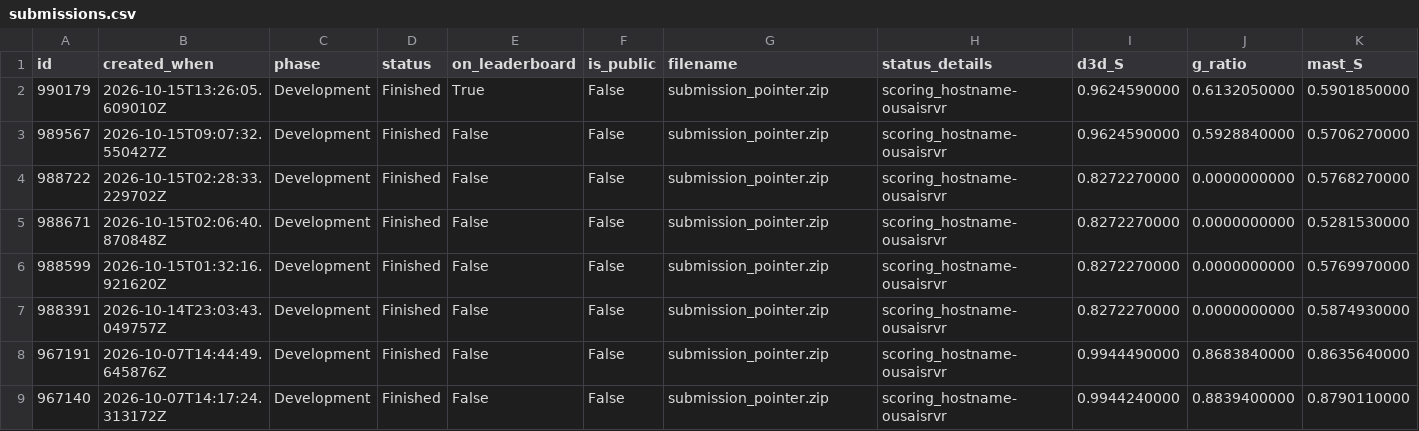
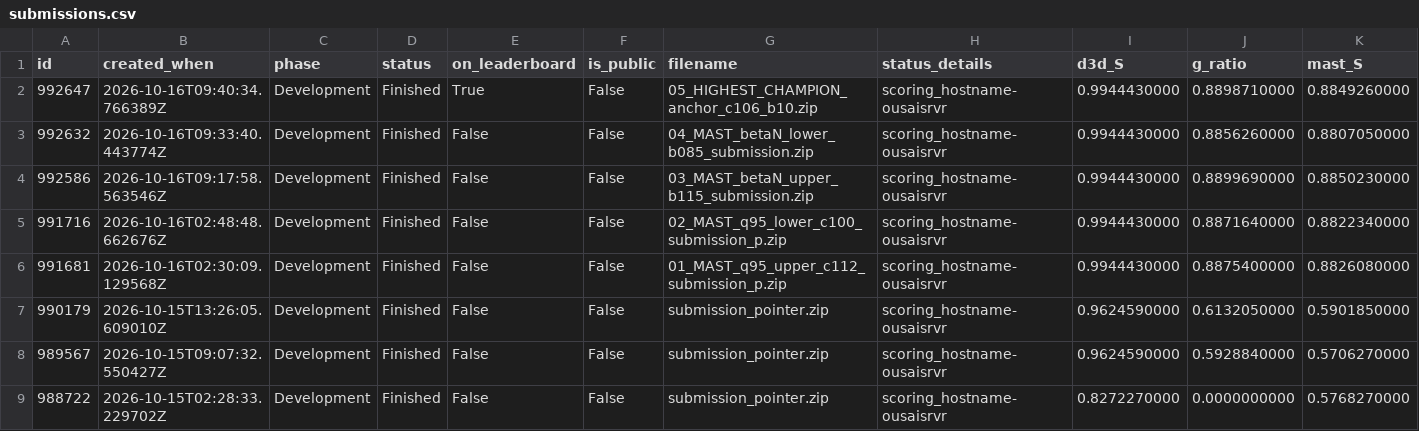
Before and after one commit to catskillsresearch/catskills_fec, a CSV file: submits/submissions.csv, drawn as a sheet; only a part is shown; the shorter side is filled out with more unchanged rows; addresses are those after the commit; rows hold the shown columns only; the diff names each change by its address in the sheet, - before the commit and + after, or states it on an @@ line.

```diff
--- a/submits/submissions.csv
+++ b/submits/submissions.csv
+row 2: 992647 | 2026-10-16T09:40:34.766389Z | Development | Finished | True | False | 05_HIGHEST_CHAMPION_anchor_c106_b10.zip | scoring_hostname-ousaisrvr | 0.9944430000 | 0.8898710000 | 0.8849260000
+row 3: 992632 | 2026-10-16T09:33:40.443774Z | Development | Finished | False | False | 04_MAST_betaN_lower_b085_submission.zip | scoring_hostname-ousaisrvr | 0.9944430000 | 0.8856260000 | 0.8807050000
+row 4: 992586 | 2026-10-16T09:17:58.563546Z | Development | Finished | False | False | 03_MAST_betaN_upper_b115_submission.zip | scoring_hostname-ousaisrvr | 0.9944430000 | 0.8899690000 | 0.8850230000
+row 5: 991716 | 2026-10-16T02:48:48.662676Z | Development | Finished | False | False | 02_MAST_q95_lower_c100_submission_p.zip | scoring_hostname-ousaisrvr | 0.9944430000 | 0.8871640000 | 0.8822340000
+row 6: 991681 | 2026-10-16T02:30:09.129568Z | Development | Finished | False | False | 01_MAST_q95_upper_c112_submission_p.zip | scoring_hostname-ousaisrvr | 0.9944430000 | 0.8875400000 | 0.8826080000
-E7 (on_leaderboard): True
+E7 (on_leaderboard): False
```
Also changed, not shown: 10 other files.
